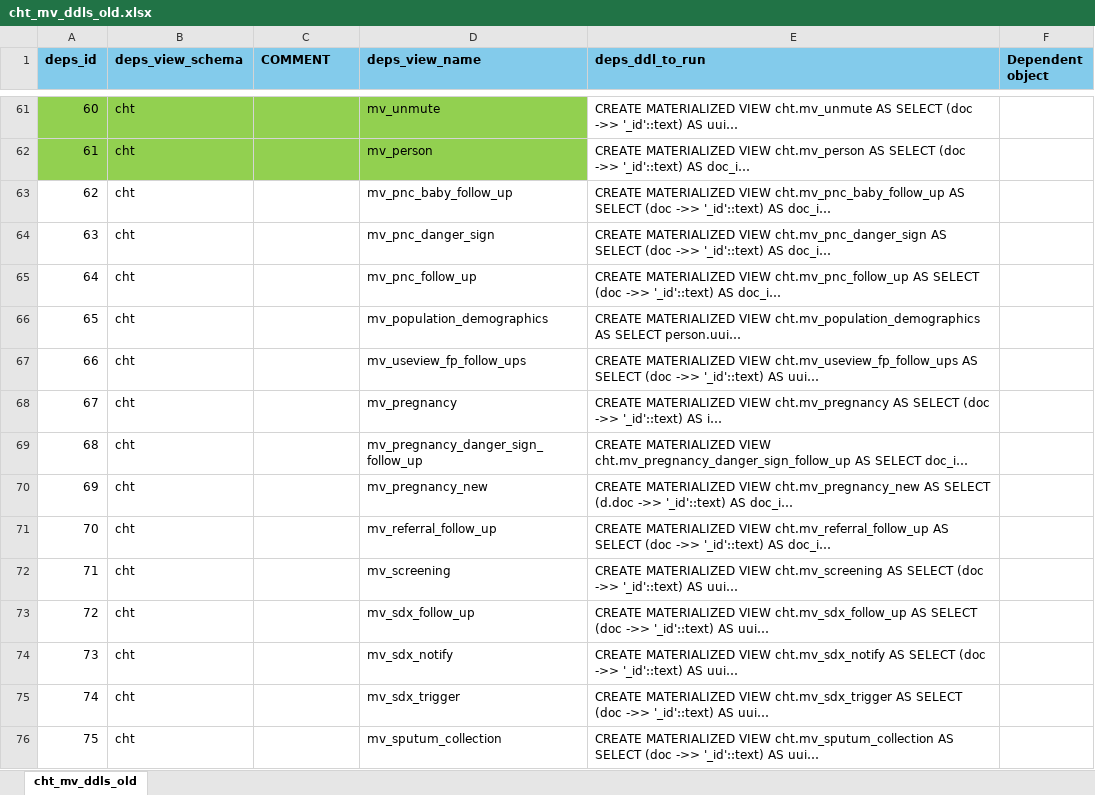
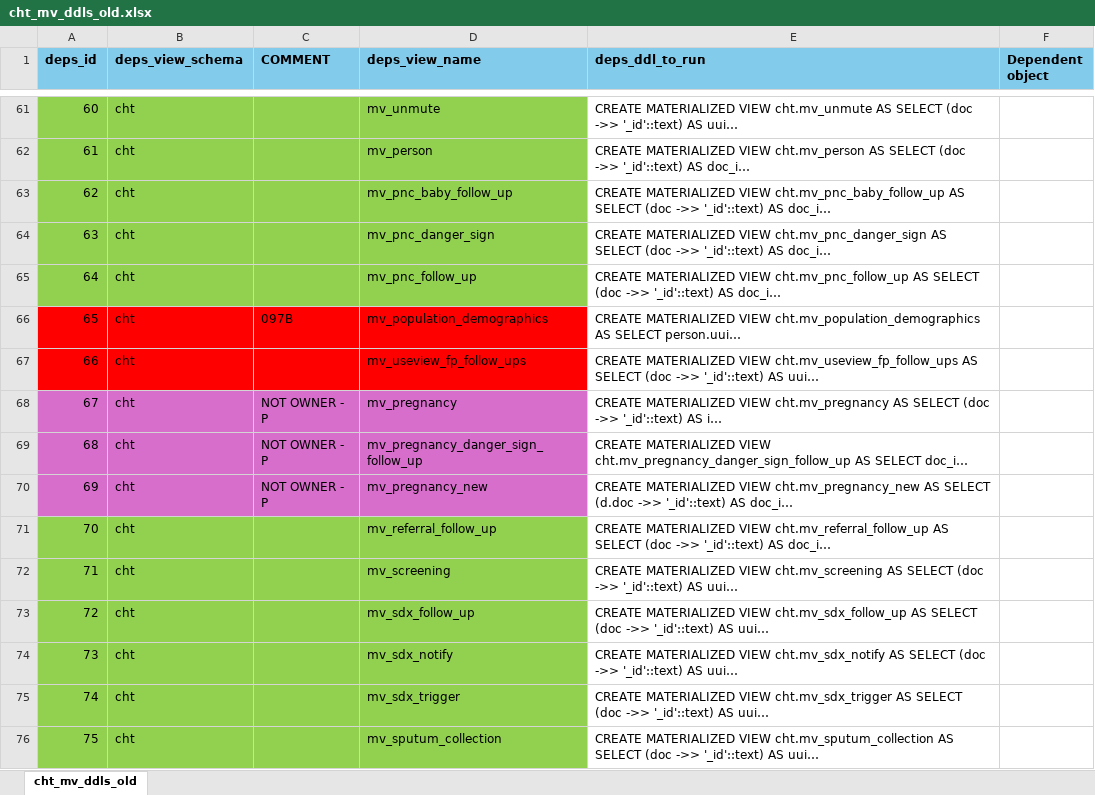
Before and after one commit to Murari161/cht, an Excel workbook: cht_mv_ddls_old.xlsx, sheet cht_mv_ddls_old, drawn as a sheet; only a part is shown, gaps mark what is left out; long unchanged cells end in …; values as stored, in another font and other column widths than the file's, no borders; the diff covers the shown part only; the diff names each change by its address in the sheet, - before the commit and + after, or states it on an @@ line.

```diff
--- a/cht_mv_ddls_old.xlsx (sheet cht_mv_ddls_old)
+++ b/cht_mv_ddls_old.xlsx (sheet cht_mv_ddls_old)
-A63:D65 fill: none
+A63:D65 fill: #92D050
-A66:D67 fill: none
+A66:D67 fill: #FF0000
-C66 (COMMENT): (empty)
+C66 (COMMENT): 097B
-A68:D70 fill: none
+A68:D70 fill: #D86ECC
-C68:C70 (COMMENT): (empty)
+C68:C70 (COMMENT): NOT OWNER - P
-A71:D76 fill: none
+A71:D76 fill: #92D050
```
Also changed, not shown: 2 edited cells and cell formats elsewhere in this sheet, 26 other files.
